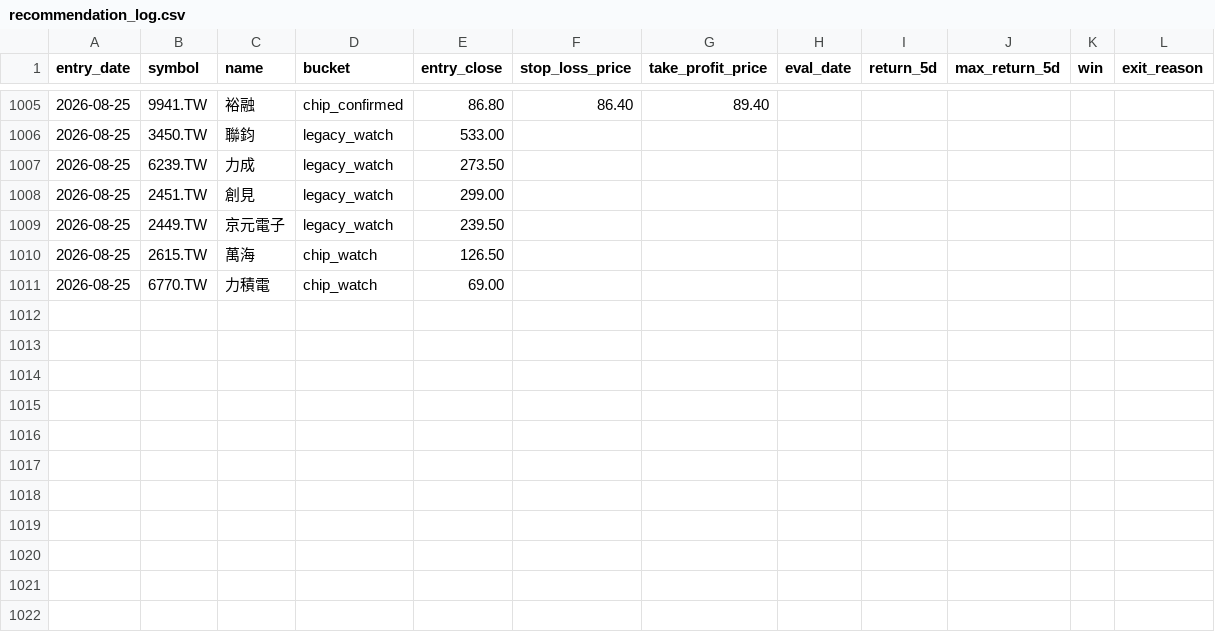
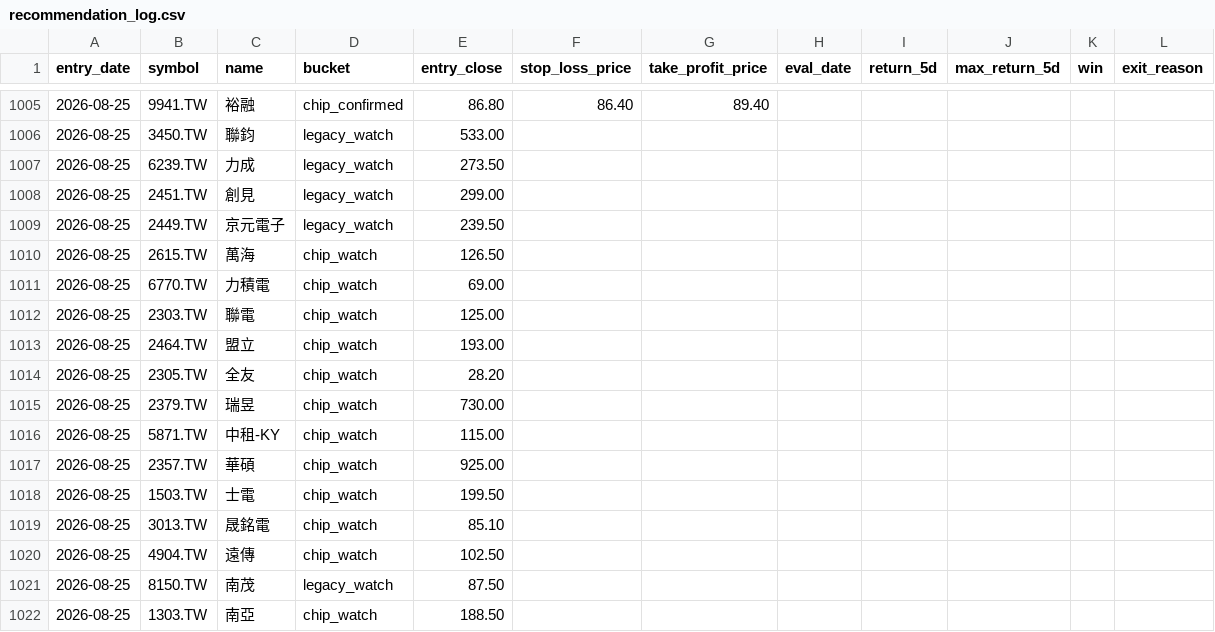
Before and after one commit to Rosana1517/Daily-Stock-Analysis, a CSV file: reports/recommendation_log.csv, drawn as a sheet; only a part is shown, gaps mark what is left out; the diff names each change by its address in the sheet, - before the commit and + after, or states it on an @@ line.

```diff
--- a/reports/recommendation_log.csv
+++ b/reports/recommendation_log.csv
+row 1012: 2026-08-25 | 2303.TW | 聯電 | chip_watch | 125.00
+row 1013: 2026-08-25 | 2464.TW | 盟立 | chip_watch | 193.00
+row 1014: 2026-08-25 | 2305.TW | 全友 | chip_watch | 28.20
+row 1015: 2026-08-25 | 2379.TW | 瑞昱 | chip_watch | 730.00
+row 1016: 2026-08-25 | 5871.TW | 中租-KY | chip_watch | 115.00
+row 1017: 2026-08-25 | 2357.TW | 華碩 | chip_watch | 925.00
+row 1018: 2026-08-25 | 1503.TW | 士電 | chip_watch | 199.50
+row 1019: 2026-08-25 | 3013.TW | 晟銘電 | chip_watch | 85.10
+row 1020: 2026-08-25 | 4904.TW | 遠傳 | chip_watch | 102.50
+row 1021: 2026-08-25 | 8150.TW | 南茂 | legacy_watch | 87.50
+row 1022: 2026-08-25 | 1303.TW | 南亞 | chip_watch | 188.50
```
Also changed, not shown: reports/score_snapshots.csv, reports/tw_hybrid_2026-08-25.csv, 3 other files.
